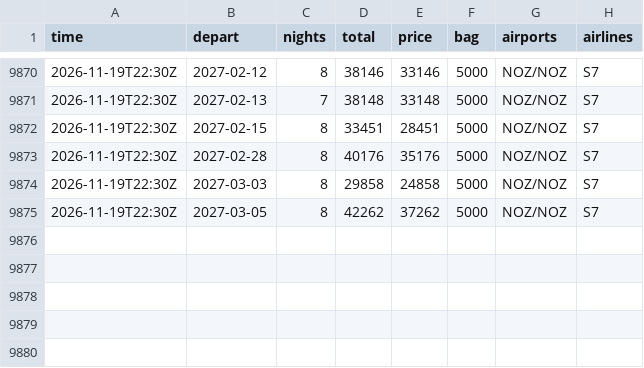
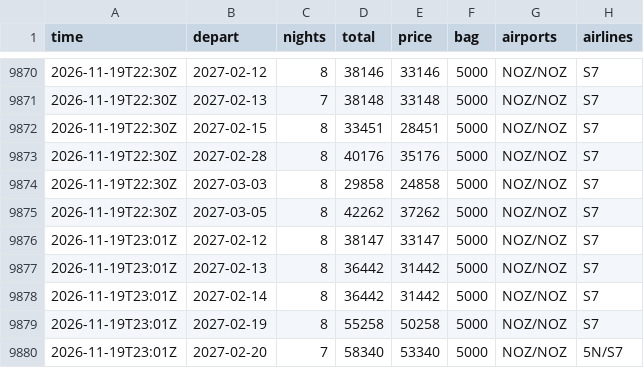
Before and after one commit to JohnLennon000/ski-tickets, a CSV file: docs/data/trips/sheregesh.csv, drawn as a sheet; only a part is shown, gaps mark what is left out.

```diff
--- a/docs/data/trips/sheregesh.csv
+++ b/docs/data/trips/sheregesh.csv
@@ -9875 +9875,6 @@ time,depart,nights,total,price,bag,airports,airlines
 2026-11-19T22:30Z,2027-03-05,8,42262,37262,5000,NOZ/NOZ,S7
+2026-11-19T23:01Z,2027-02-12,8,38147,33147,5000,NOZ/NOZ,S7
+2026-11-19T23:01Z,2027-02-13,8,36442,31442,5000,NOZ/NOZ,S7
+2026-11-19T23:01Z,2027-02-14,8,36442,31442,5000,NOZ/NOZ,S7
+2026-11-19T23:01Z,2027-02-19,8,55258,50258,5000,NOZ/NOZ,S7
+2026-11-19T23:01Z,2027-02-20,7,58340,53340,5000,NOZ/NOZ,5N/S7
```
Also changed, not shown: docs/data/best.csv, docs/data/trips/gorny.csv, 2 other files.
